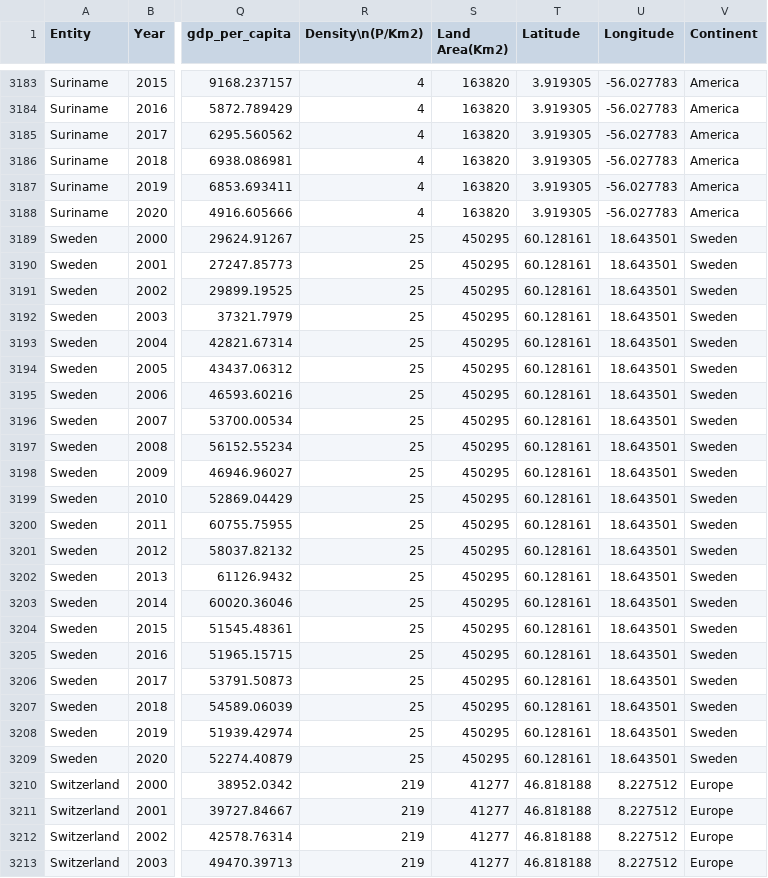
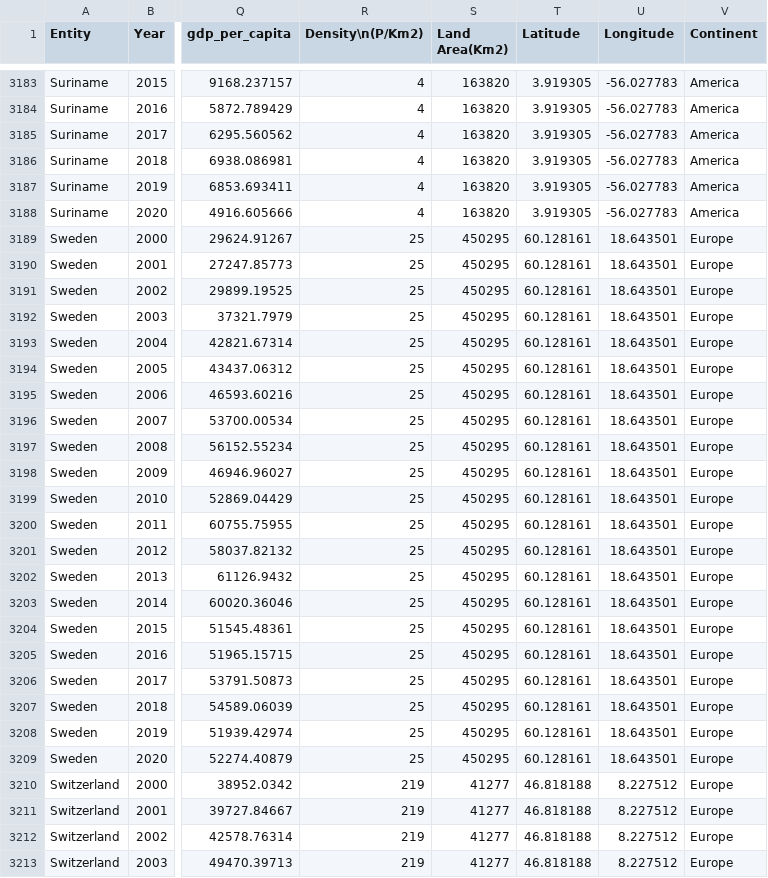
Before and after one commit to HeinTZaw/Homework-Week-10, a CSV file: global-data-on-sustainable-energy.csv, drawn as a sheet; only a part is shown, gaps mark what is left out; the diff covers the shown part only; the diff names each change by its address in the sheet, - before the commit and + after, or states it on an @@ line.

```diff
--- a/global-data-on-sustainable-energy.csv
+++ b/global-data-on-sustainable-energy.csv
-V3189:V3209 (Continent): Sweden
+V3189:V3209 (Continent): Europe
```
Also changed, not shown: 22 edited cells elsewhere in this file.
